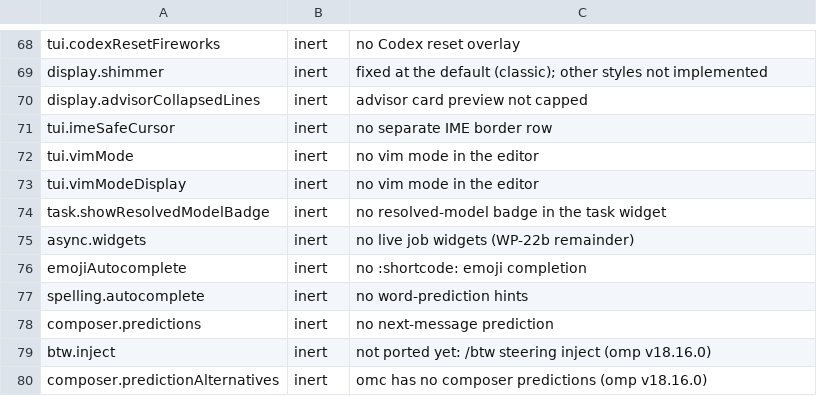
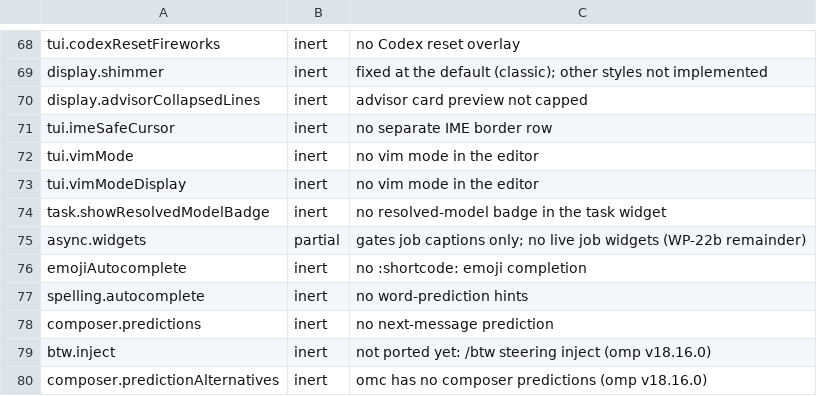
Before and after one commit to buzzer-re/Oh-My-C, a TSV file: build-tools/settings_audit.tsv, drawn as a sheet; only a part is shown, gaps mark what is left out.

```diff
--- a/build-tools/settings_audit.tsv
+++ b/build-tools/settings_audit.tsv
@@ -74,3 +74,3 @@ tui.vimModeDisplay	inert	no vim mode in the editor
 task.showResolvedModelBadge	inert	no resolved-model badge in the task widget
-async.widgets	inert	no live job widgets (WP-22b remainder)
+async.widgets	partial	gates job captions only; no live job widgets (WP-22b remainder)
 emojiAutocomplete	inert	no :shortcode: emoji completion
```
